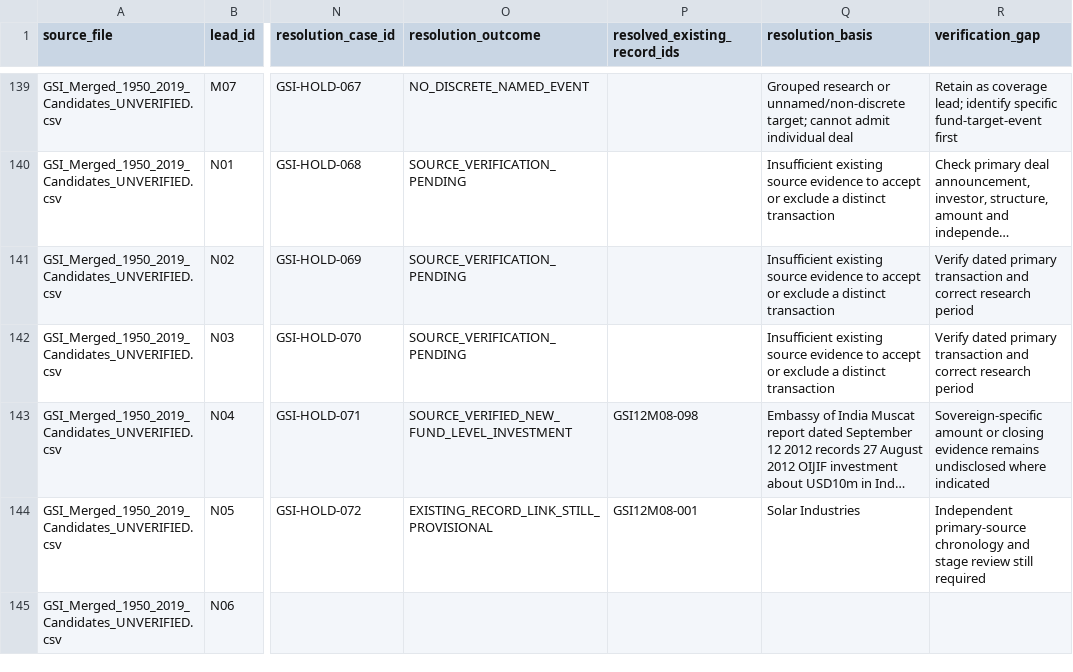
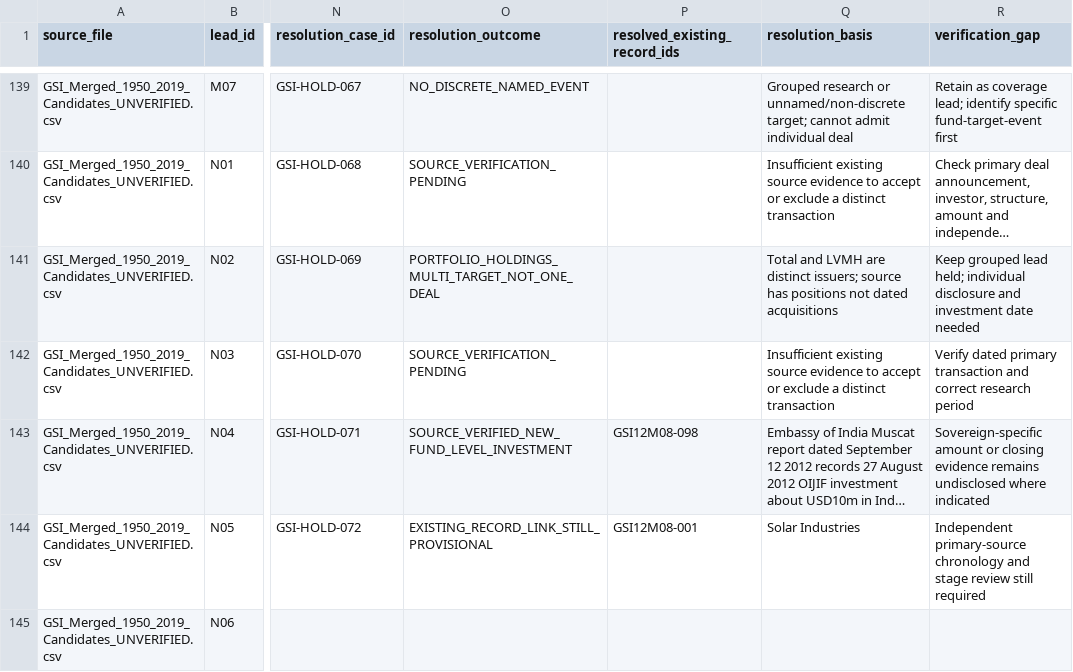
Before and after one commit to unikmo/GSI, a CSV file: database/RECONCILIATION_CANDIDATE_DISPOSITION_v9.8.csv, drawn as a sheet; only a part is shown, gaps mark what is left out; long unchanged cells end in …; the diff covers the shown part only; the diff names each change by its address in the sheet, - before the commit and + after, or states it on an @@ line.

Commit message:
Classify 14 remaining source holds by admissibility and economic-event structure

```diff
--- a/database/RECONCILIATION_CANDIDATE_DISPOSITION_v9.8.csv
+++ b/database/RECONCILIATION_CANDIDATE_DISPOSITION_v9.8.csv
-O141 (resolution_outcome): SOURCE_VERIFICATION_PENDING
+O141 (resolution_outcome): PORTFOLIO_HOLDINGS_MULTI_TARGET_NOT_ONE_DEAL
-Q141 (resolution_basis): Insufficient existing source evidence to accept or exclude a distinct transaction
+Q141 (resolution_basis): Total and LVMH are distinct issuers; source has positions not dated acquisitions
-R141 (verification_gap): Verify dated primary transaction and correct research period
+R141 (verification_gap): Keep grouped lead held; individual disclosure and investment date needed
```
Also changed, not shown: 39 edited cells elsewhere in this file.
